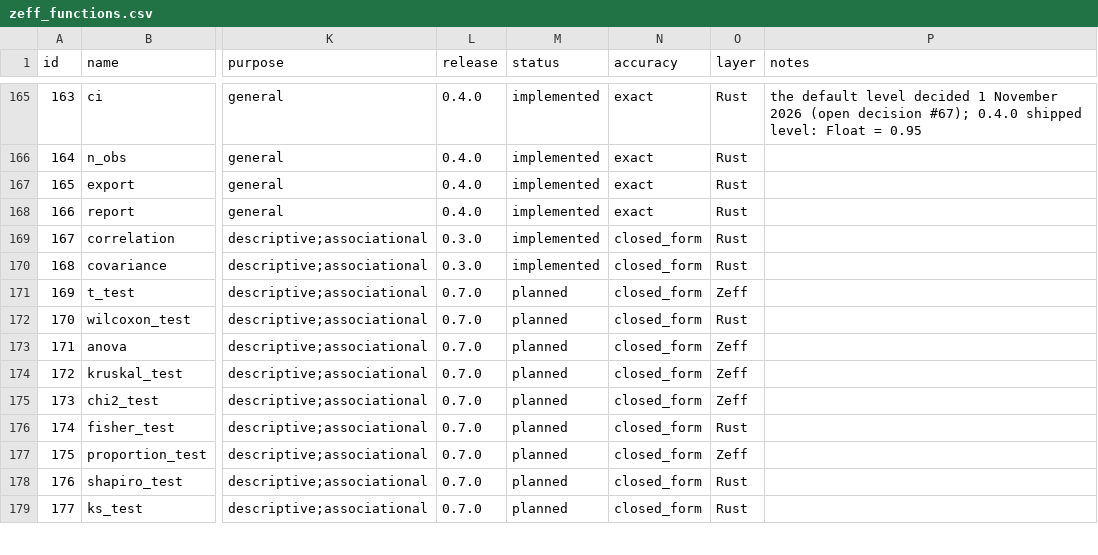
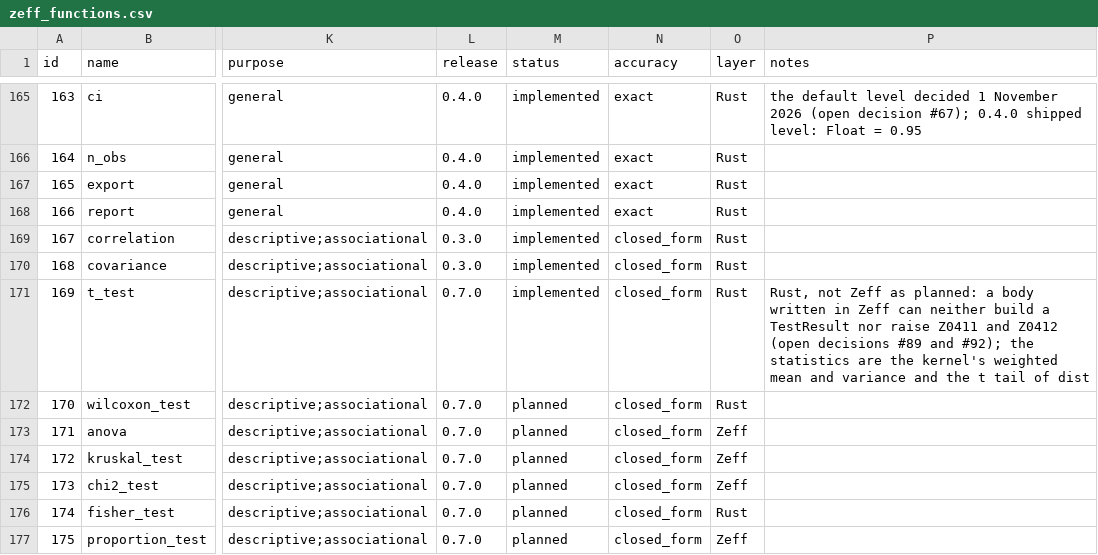
Before and after one commit to zoostat/zeff, a CSV file: docs/spec/zeff_functions.csv, drawn as a sheet; only a part is shown, gaps mark what is left out; the shorter side is filled out with more unchanged rows; the diff names each change by its address in the sheet, - before the commit and + after, or states it on an @@ line.

Commit message:
Add t_test: one-sample, two-group and paired t-tests with effect sizes (release 0.7.0, step 9)
A frame method of stats returning a TestResult in the three forms the
arguments choose: var against mu:, var by the two levels of group:
(Welch's test unless equal_var: true), or var and b with paired: true.
Each prints the hypothesis block and decision line of open decision 91,
the means, the difference with its interval, t, the degrees of freedom
and the p-value, and in the two-group form Hedges' g or Cohen's d with
the large-sample interval. One-sided alternatives give one-sided
intervals, printed open at the infinite end. Frequency and analytic
weights are taken; sampling weights are refused.

The checker lets a positional parameter with a default be omitted, as
the Language Reference says of defaults; alternative joins the shared
table; a blank line separates a hypothesis block from a header line.
The R reference holds every form within 1e-6; the case tests/t_test
joins the conformance suite. Written in Rust, not Zeff: open decisions
92 and 93 record why.

```diff
--- a/docs/spec/zeff_functions.csv
+++ b/docs/spec/zeff_functions.csv
-M171 (status): planned
+M171 (status): implemented
-O171 (layer): Zeff
+O171 (layer): Rust
-P171 (notes): (empty)
+P171 (notes): Rust, not Zeff as planned: a body written in Zeff can neither build a TestResult nor raise Z0411 and Z0412 (open decisions #89 and #92); the statistics are the kernel's weighted mean and variance and the t tail of dist
```
Also changed, not shown: 24 other files.
